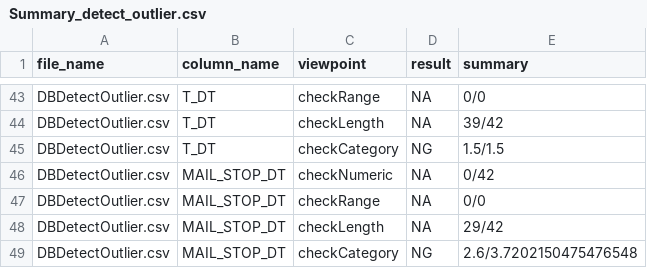
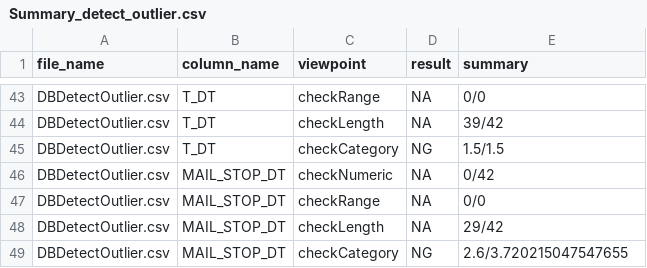
Before and after one commit to phusdt/Detect-Outliers, a CSV file: output/Summary_detect_outlier.csv, drawn as a sheet; only a part is shown, gaps mark what is left out.

Commit message:
update Detect Oulier

```diff
--- a/output/Summary_detect_outlier.csv
+++ b/output/Summary_detect_outlier.csv
@@ -48,2 +48,2 @@ DBDetectOutlier.csv,MAIL_STOP_DT,checkRange,NA,0/0
 DBDetectOutlier.csv,MAIL_STOP_DT,checkLength,NA,29/42
-DBDetectOutlier.csv,MAIL_STOP_DT,checkCategory,NG,2.6/3.7202150475476548
+DBDetectOutlier.csv,MAIL_STOP_DT,checkCategory,NG,2.6/3.720215047547655
```
Also changed, not shown: 4 other files.
